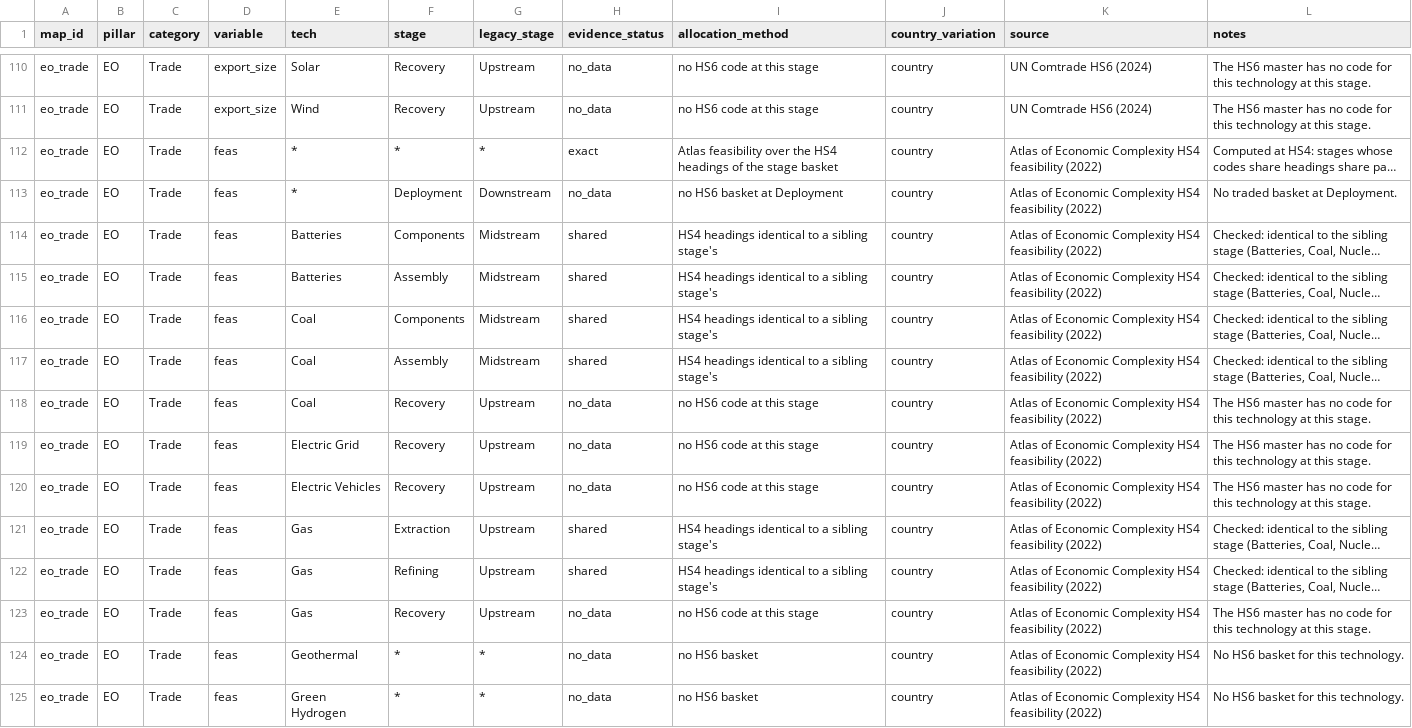
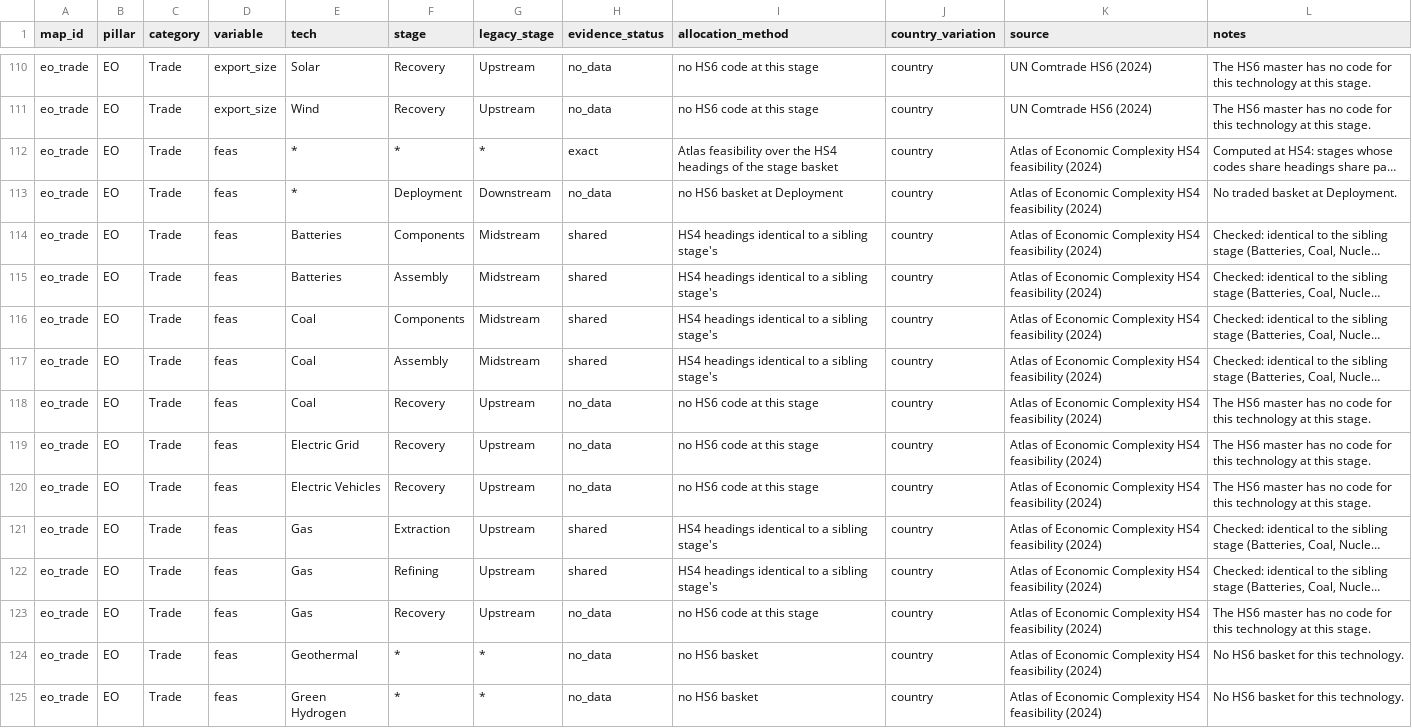
Before and after one commit to lrcarey222/Opportunity_Security_Indices, a CSV file: data/reference/index_variable_stage_evidence.csv, drawn as a sheet; only a part is shown, gaps mark what is left out; long unchanged cells end in …; the diff covers the shown part only; the diff names each change by its address in the sheet, - before the commit and + after, or states it on an @@ line.

```diff
--- a/data/reference/index_variable_stage_evidence.csv
+++ b/data/reference/index_variable_stage_evidence.csv
-K112:K125 (source): …HS4 feasibility (2022)
+K112:K125 (source): …HS4 feasibility (2024)
```
Also changed, not shown: 44 edited cells elsewhere in this file.
